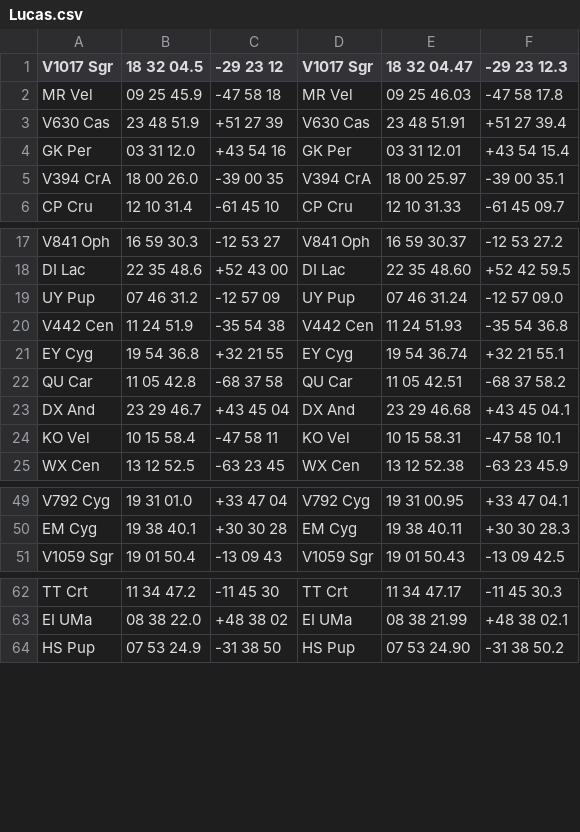
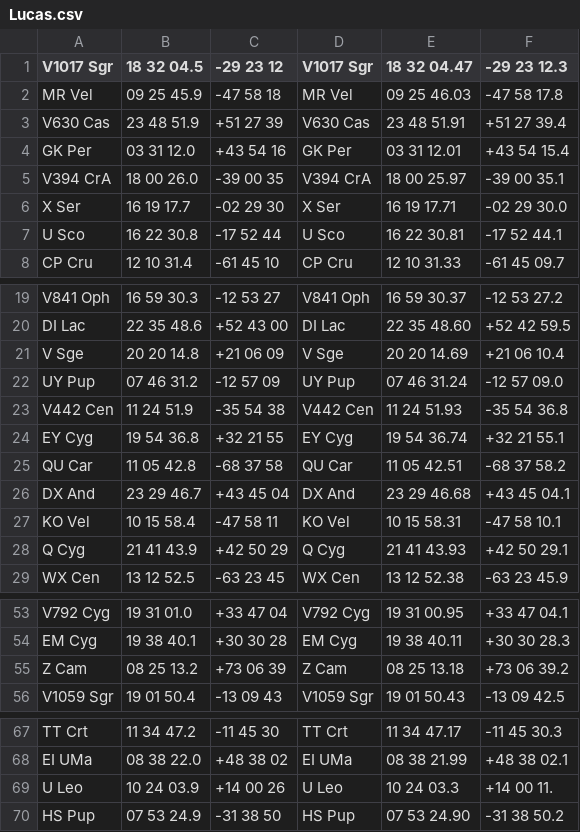
Before and after one commit to lrsonnewend/Portal-CVs, a CSV file: Lucas.csv, drawn as a sheet; only a part is shown, gaps mark what is left out; the diff covers the shown part only.

```diff
--- a/Lucas.csv
+++ b/Lucas.csv
@@ -5,2 +5,4 @@ GK Per,  03 31 12.0,  +43 54 16,  GK Per,  03 31 12.01,  +43 54 15.4
 V394 CrA,  18 00 26.0,  -39 00 35,  V394 CrA,  18 00 25.97,  -39 00 35.1
+X  Ser,  16 19 17.7,  -02 29 30,  X Ser,  16 19 17.71,  -02 29 30.0
+U  Sco,  16 22 30.8,  -17 52 44,  U Sco,  16 22 30.81,  -17 52 44.1
 CP Cru,  12 10 31.4,  -61 45 10,  CP Cru,  12 10 31.33,  -61 45 09.7
@@ -18,2 +20,3 @@ V841 Oph,  16 59 30.3,  -12 53 27,  V841 Oph,  16 59 30.37,  -12 53 27.2
 DI Lac,  22 35 48.6,  +52 43 00,  DI Lac,  22 35 48.60,  +52 42 59.5
+V  Sge,  20 20 14.8,  +21 06 09,  V Sge,  20 20 14.69,  +21 06 10.4
 UY Pup,  07 46 31.2,  -12 57 09,  UY Pup,  07 46 31.24,  -12 57 09.0
@@ -24,2 +27,3 @@ DX And,  23 29 46.7,  +43 45 04,  DX And,  23 29 46.68,  +43 45 04.1
 KO Vel,  10 15 58.4,  -47 58 11,  KO Vel,  10 15 58.31,  -47 58 10.1
+Q  Cyg,  21 41 43.9,  +42 50 29,  Q Cyg,  21 41 43.93,  +42 50 29.1
 WX Cen,  13 12 52.5,  -63 23 45,  WX Cen,  13 12 52.38,  -63 23 45.9
@@ -50,2 +54,3 @@ V792 Cyg,  19 31 01.0,  +33 47 04,  V792 Cyg,  19 31 00.95,  +33 47 04.1
 EM Cyg,  19 38 40.1,  +30 30 28,  EM Cyg,  19 38 40.11,  +30 30 28.3
+Z  Cam,  08 25 13.2,  +73 06 39,  Z Cam,  08 25 13.18,  +73 06 39.2
 V1059 Sgr,  19 01 50.4,  -13 09 43,  V1059 Sgr,  19 01 50.43,  -13 09 42.5
@@ -63,2 +68,3 @@ TT Crt,  11 34 47.2,  -11 45 30,  TT Crt,  11 34 47.17,  -11 45 30.3
 EI UMa,  08 38 22.0,  +48 38 02,  EI UMa,  08 38 21.99,  +48 38 02.1
+U  Leo,  10 24 03.9,  +14 00 26,  U Leo,  10 24 03.3,  +14 00 11.
 HS Pup,  07 53 24.9,  -31 38 50,  HS Pup,  07 53 24.90,  -31 38 50.2
```
Also changed, not shown: 8 added rows elsewhere in this file, 5 other files.
